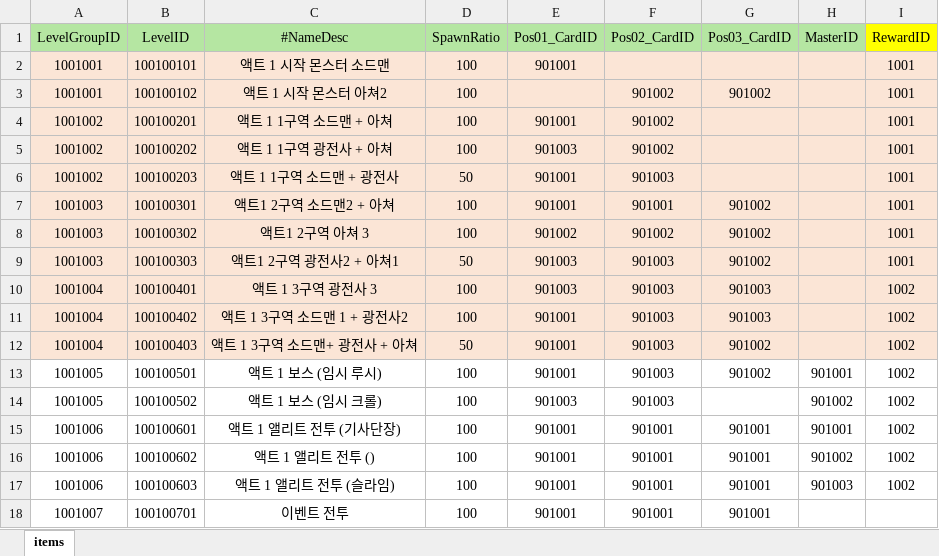
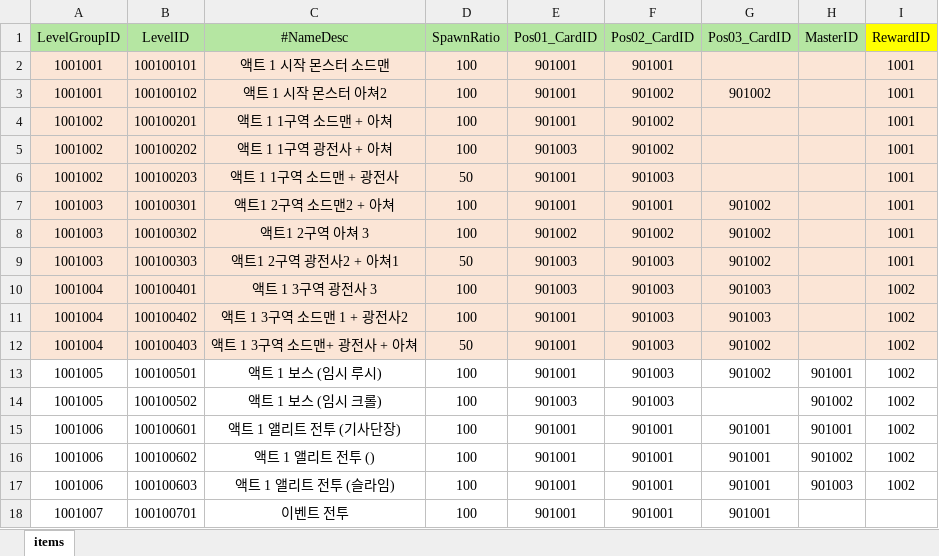
Before and after one commit to Milkbboy/repo, an Excel workbook: Assets/ERang/Excels/LevelGroupData.xlsx, sheet items, drawn as a sheet; values as stored, in another font and other column widths than the file's, no borders; the diff names each change by its address in the sheet, - before the commit and + after, or states it on an @@ line.

```diff
--- a/Assets/ERang/Excels/LevelGroupData.xlsx (sheet items)
+++ b/Assets/ERang/Excels/LevelGroupData.xlsx (sheet items)
-F2 (Pos02_CardID): (empty)
+F2 (Pos02_CardID): 901001
-E3 (Pos01_CardID): (empty)
+E3 (Pos01_CardID): 901001
```
Also changed, not shown: Assets/ERang/Excels/AbilityData.xlsx, Assets/ERang/Excels/AiData.xlsx, 11 other files.
